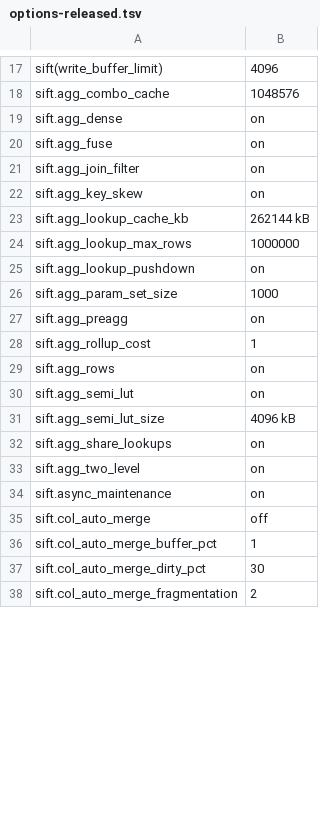
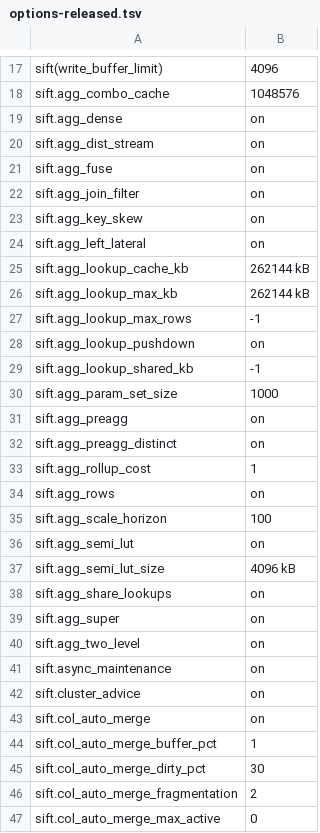
Before and after one commit to brauliobo/pg_sift, a TSV file: scripts/options-released.tsv, drawn as a sheet; only a part is shown, gaps mark what is left out; the diff covers the shown part only.

```diff
--- a/scripts/options-released.tsv
+++ b/scripts/options-released.tsv
@@ -19,2 +19,3 @@ sift.agg_combo_cache	1048576
 sift.agg_dense	on
+sift.agg_dist_stream	on
 sift.agg_fuse	on
@@ -22,9 +23,14 @@ sift.agg_join_filter	on
 sift.agg_key_skew	on
+sift.agg_left_lateral	on
 sift.agg_lookup_cache_kb	262144 kB
-sift.agg_lookup_max_rows	1000000
+sift.agg_lookup_max_kb	262144 kB
+sift.agg_lookup_max_rows	-1
 sift.agg_lookup_pushdown	on
+sift.agg_lookup_shared_kb	-1
 sift.agg_param_set_size	1000
 sift.agg_preagg	on
+sift.agg_preagg_distinct	on
 sift.agg_rollup_cost	1
 sift.agg_rows	on
+sift.agg_scale_horizon	100
 sift.agg_semi_lut	on
@@ -32,5 +38,7 @@ sift.agg_semi_lut_size	4096 kB
 sift.agg_share_lookups	on
+sift.agg_super	on
 sift.agg_two_level	on
 sift.async_maintenance	on
-sift.col_auto_merge	off
+sift.cluster_advice	on
+sift.col_auto_merge	on
 sift.col_auto_merge_buffer_pct	1
@@ -38 +46,2 @@ sift.col_auto_merge_dirty_pct	30
 sift.col_auto_merge_fragmentation	2
+sift.col_auto_merge_max_active	0
```
Also changed, not shown: 32 added rows and 4 edited cells elsewhere in this file, docs/options.tsv, 18 other files.
